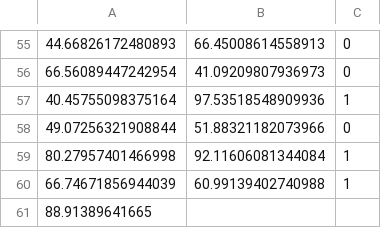
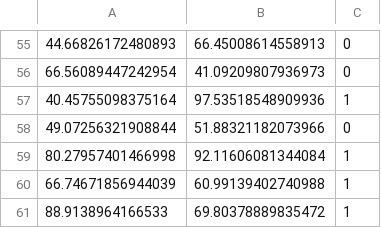
Before and after one commit to aipros/aipros-rust-ml, a CSV file: data/train.csv, drawn as a sheet; only a part is shown, gaps mark what is left out; removed rows and columns are numbered as before the commit, all else as after; the diff names each change by its address in the sheet, - before the commit and + after, or states it on an @@ line.

```diff
--- a/data/train.csv
+++ b/data/train.csv
-row 61: 88.91389641665
+row 61: 88.9138964166533 | 69.80378889835472 | 1
```
